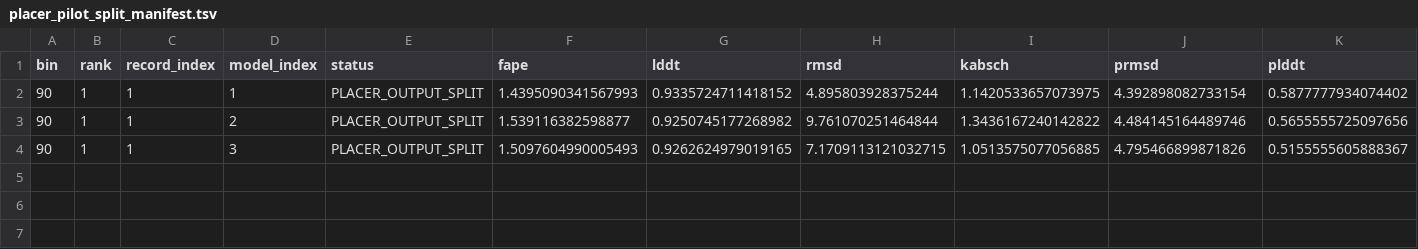
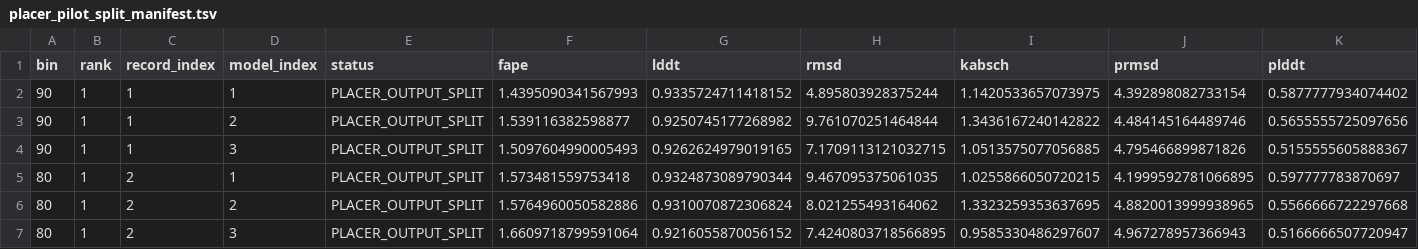
Before and after one commit to bianhuiting918/git-hub-chatgpt-pro, a TSV file: project01/phase1_20260630/placer_pilot_split_manifest.tsv, drawn as a sheet; only a part is shown; rows hold the shown columns only; the diff names each change by its address in the sheet, - before the commit and + after, or states it on an @@ line.

Commit message:
Update PLACER pilot split manifest through bin80

```diff
--- a/project01/phase1_20260630/placer_pilot_split_manifest.tsv
+++ b/project01/phase1_20260630/placer_pilot_split_manifest.tsv
+row 5: 80 | 1 | 2 | 1 | PLACER_OUTPUT_SPLIT | 1.573481559753418 | 0.9324873089790344 | 9.467095375061035 | 1.0255866050720215 | 4.1999592781066895 | 0.597777783870697
+row 6: 80 | 1 | 2 | 2 | PLACER_OUTPUT_SPLIT | 1.5764960050582886 | 0.9310070872306824 | 8.021255493164062 | 1.3323259353637695 | 4.8820013999938965 | 0.5566666722297668
+row 7: 80 | 1 | 2 | 3 | PLACER_OUTPUT_SPLIT | 1.6609718799591064 | 0.9216055870056152 | 7.4240803718566895 | 0.9585330486297607 | 4.967278957366943 | 0.5166666507720947
```
